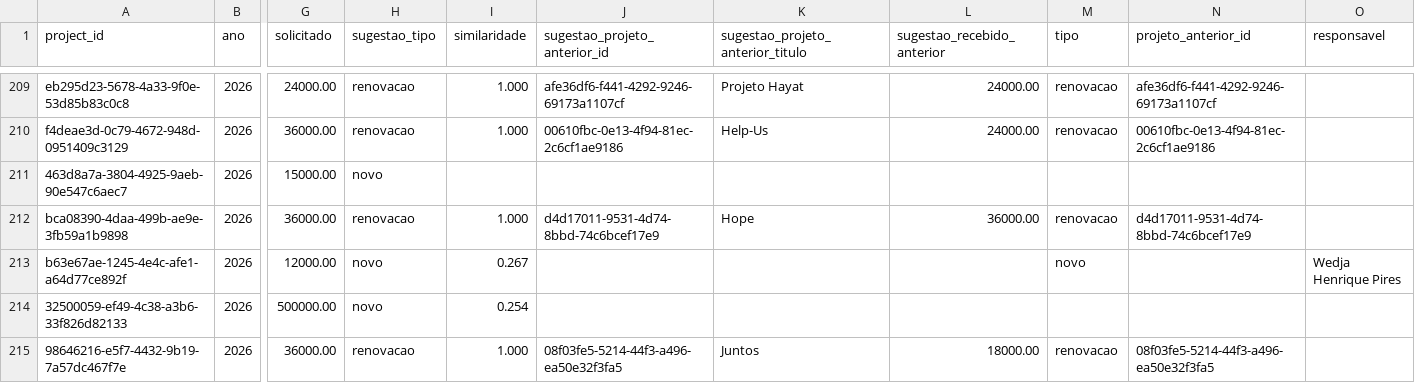
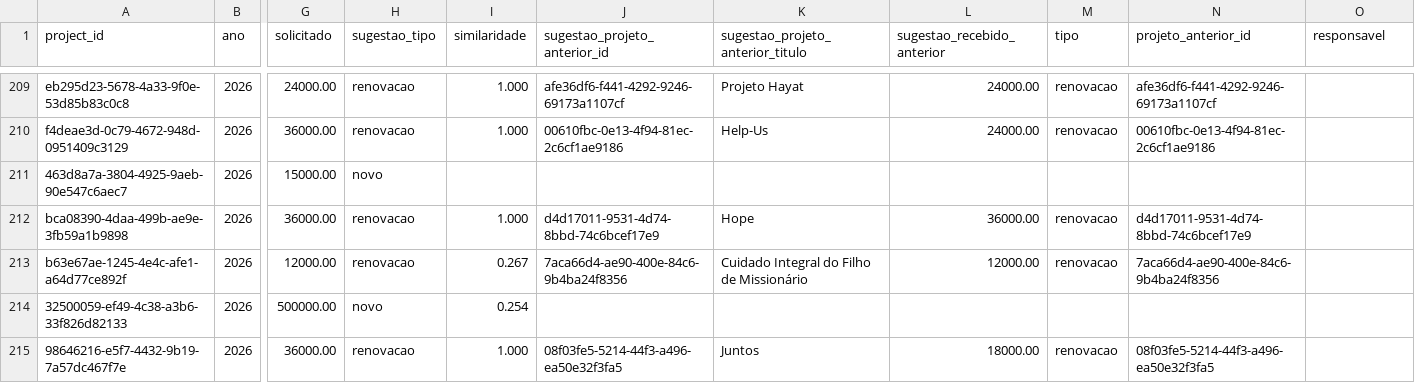
Before and after one commit to filhon/planejamento-2027, a CSV file: data/projetos_avaliacao.csv, drawn as a sheet; only a part is shown, gaps mark what is left out; the diff names each change by its address in the sheet, - before the commit and + after, or states it on an @@ line.

Commit message:
Add new project reviews for Rodrigo Pires and Wedja Henrique Pires; update README with summary of project submissions and adjustments needed.

```diff
--- a/data/projetos_avaliacao.csv
+++ b/data/projetos_avaliacao.csv
-H213 (sugestao_tipo): novo
+H213 (sugestao_tipo): renovacao
-J213 (sugestao_projeto_anterior_id): (empty)
+J213 (sugestao_projeto_anterior_id): 7aca66d4-ae90-400e-84c6-9b4ba24f8356
-K213 (sugestao_projeto_anterior_titulo): (empty)
+K213 (sugestao_projeto_anterior_titulo): Cuidado Integral do Filho de Missionário
-L213 (sugestao_recebido_anterior): (empty)
+L213 (sugestao_recebido_anterior): 12000.00
-M213 (tipo): novo
+M213 (tipo): renovacao
-N213 (projeto_anterior_id): (empty)
+N213 (projeto_anterior_id): 7aca66d4-ae90-400e-84c6-9b4ba24f8356
-O213 (responsavel): Wedja Henrique Pires
+O213 (responsavel): (empty)
```
Also changed, not shown: 10 other files.
